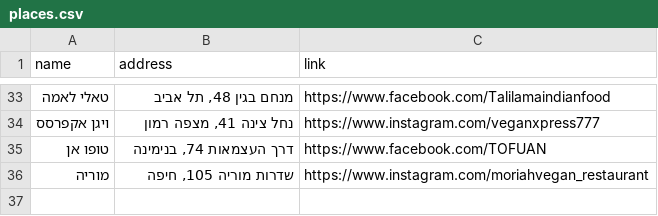
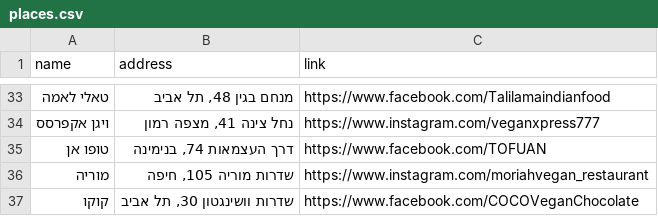
Before and after one commit to gilkremer123/vegan, a CSV file: places.csv, drawn as a sheet; only a part is shown, gaps mark what is left out; the diff names each change by its address in the sheet, - before the commit and + after, or states it on an @@ line.

Commit message:
feat: add new vegan place "קוקו" to places.csv

```diff
--- a/places.csv
+++ b/places.csv
+row 37: קוקו | שדרות וושינגטון 30, תל אביב | https://www.facebook.com/COCOVeganChocolate
```
